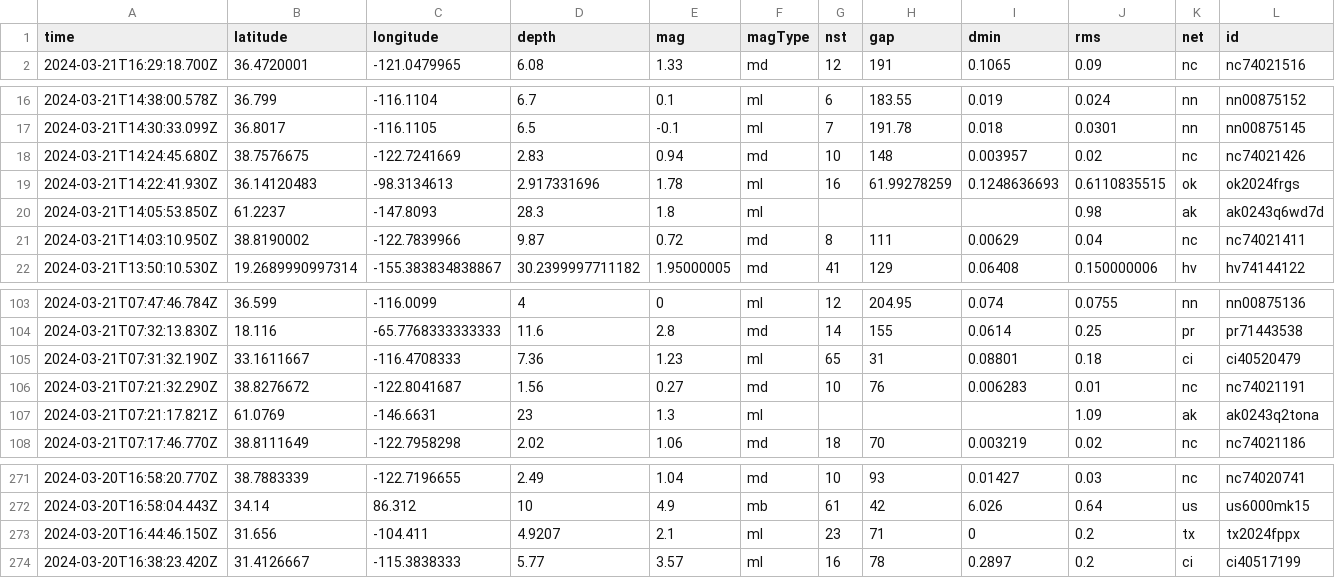
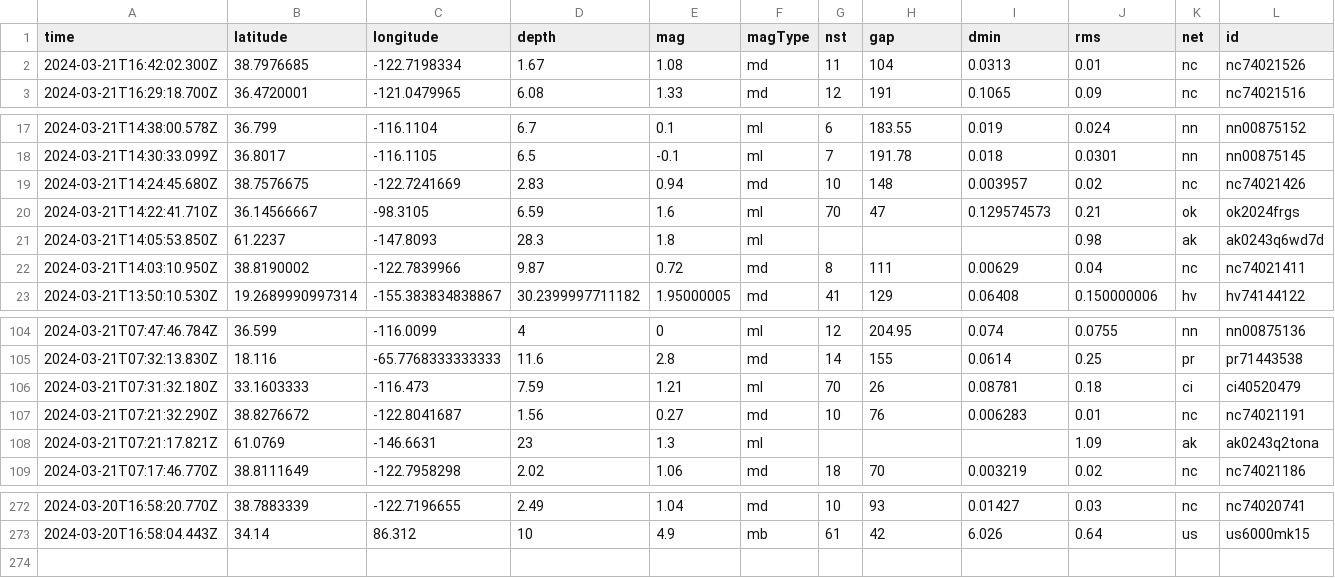
Before and after one commit to namakshenas/Github-Action-Data-Pipeline, a CSV file: usgs_current.csv, drawn as a sheet; only a part is shown, gaps mark what is left out; removed rows and columns are numbered as before the commit, all else as after; rows hold the shown columns only; the diff names each change by its address in the sheet, - before the commit and + after, or states it on an @@ line.

Commit message:
Latest data: Thu Mar 21 16:51:08 UTC 2024

```diff
--- a/usgs_current.csv
+++ b/usgs_current.csv
+row 2: 2024-03-21T16:42:02.300Z | 38.7976685 | -122.7198334 | 1.67 | 1.08 | md | 11 | 104 | 0.0313 | 0.01 | nc | nc74021526
-row 19: 2024-03-21T14:22:41.930Z | 36.14120483 | -98.3134613 | 2.917331696 | 1.78 | ml | 16 | 61.99278259 | 0.1248636693 | 0.6110835515 | ok | ok2024frgs
+row 20: 2024-03-21T14:22:41.710Z | 36.14566667 | -98.3105 | 6.59 | 1.6 | ml | 70 | 47 | 0.129574573 | 0.21 | ok | ok2024frgs
-row 105: 2024-03-21T07:31:32.190Z | 33.1611667 | -116.4708333 | 7.36 | 1.23 | ml | 65 | 31 | 0.08801 | 0.18 | ci | ci40520479
+row 106: 2024-03-21T07:31:32.180Z | 33.1603333 | -116.473 | 7.59 | 1.21 | ml | 70 | 26 | 0.08781 | 0.18 | ci | ci40520479
-row 273: 2024-03-20T16:44:46.150Z | 31.656 | -104.411 | 4.9207 | 2.1 | ml | 23 | 71 | 0 | 0.2 | tx | tx2024fppx
-row 274: 2024-03-20T16:38:23.420Z | 31.4126667 | -115.3838333 | 5.77 | 3.57 | ml | 16 | 78 | 0.2897 | 0.2 | ci | ci40517199
```
